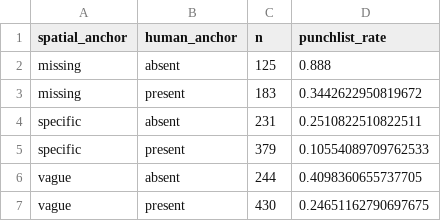
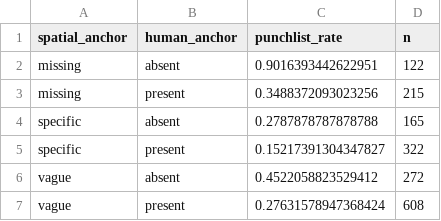
Before and after one commit to Asim-Bacchus/deployment-punchlisting-analysis, a CSV file: outputs/tables/punchlist_rate_valid_by_spatial_and_human.csv, drawn as a sheet; removed rows and columns are numbered as before the commit, all else as after; the diff names each change by its address in the sheet, - before the commit and + after, or states it on an @@ line.

```diff
--- a/outputs/tables/punchlist_rate_valid_by_spatial_and_human.csv
+++ b/outputs/tables/punchlist_rate_valid_by_spatial_and_human.csv
-column C (n), rows 2-7: 125 | 183 | 231 | 379 | 244 | 430
+column D (n), rows 2-7: 122 | 215 | 165 | 322 | 272 | 608
-C2 (punchlist_rate): 0.888
+C2 (punchlist_rate): 0.9016393442622951
-C3 (punchlist_rate): 0.3442622950819672
+C3 (punchlist_rate): 0.3488372093023256
-C4 (punchlist_rate): 0.2510822510822511
+C4 (punchlist_rate): 0.2787878787878788
-C5 (punchlist_rate): 0.10554089709762533
+C5 (punchlist_rate): 0.15217391304347827
-C6 (punchlist_rate): 0.4098360655737705
+C6 (punchlist_rate): 0.4522058823529412
-C7 (punchlist_rate): 0.24651162790697675
+C7 (punchlist_rate): 0.27631578947368424
```
Also changed, not shown: outputs/tables/punchlist_rate_valid_by_ambiguity_and_anchor_status.csv, 11 other files.
